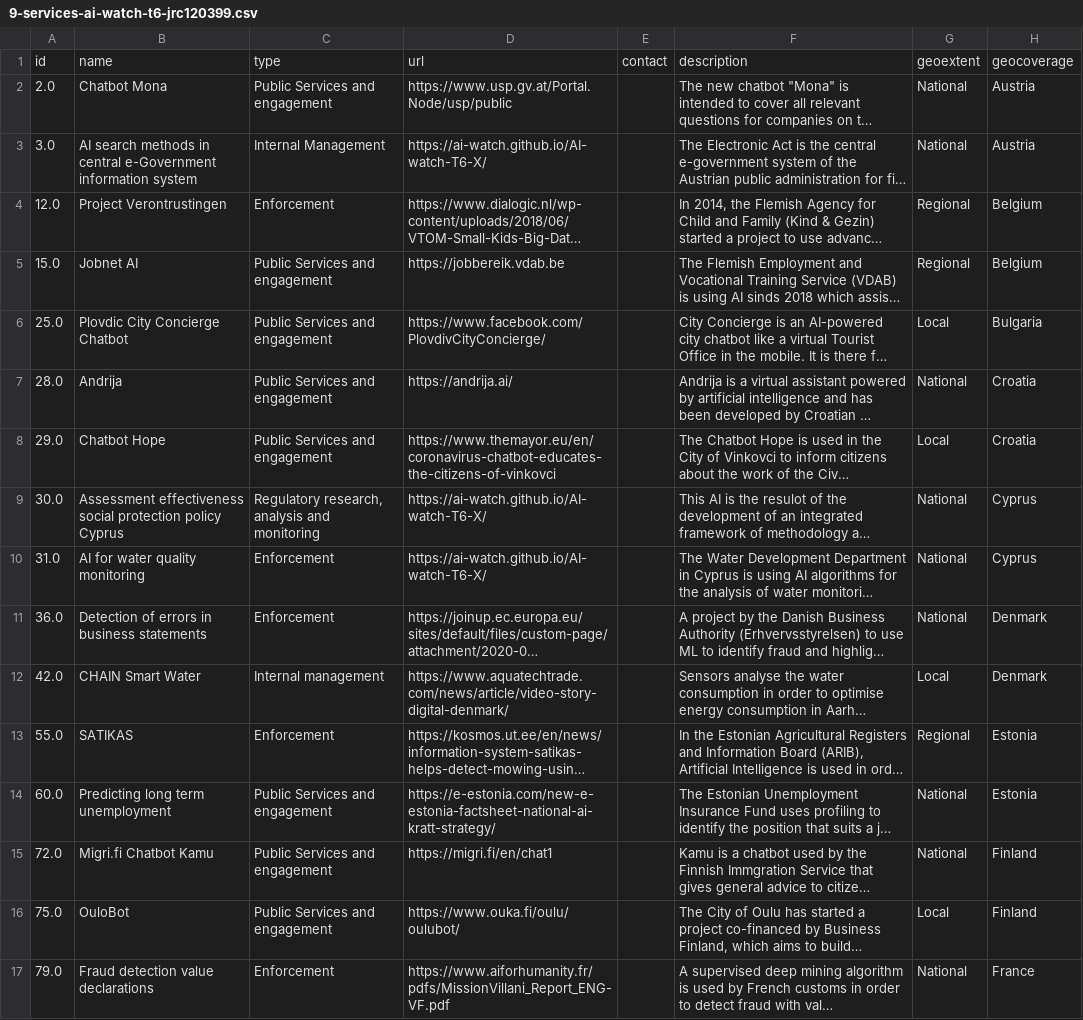
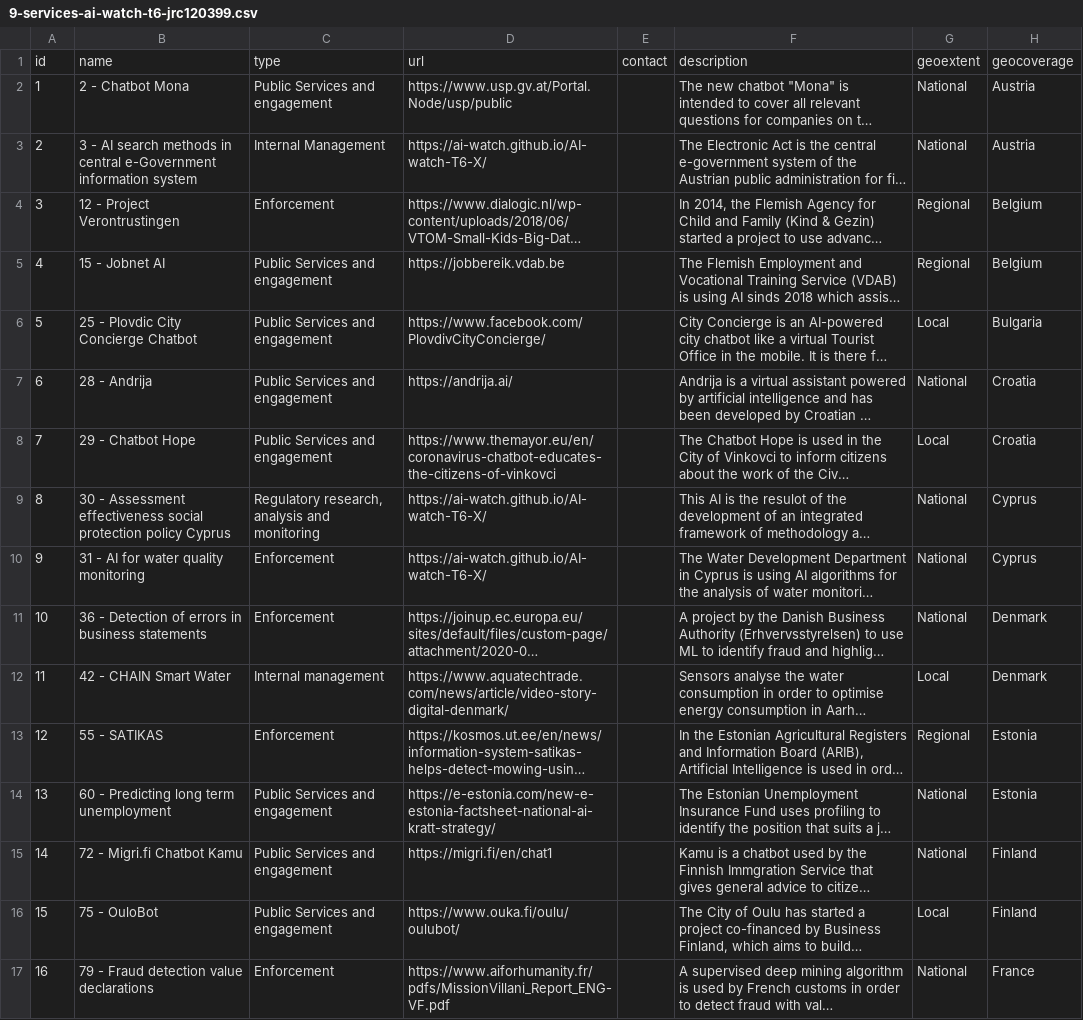
Before and after one commit to AI-Watch/AI-watch-T6-X, a CSV file: src/9-services-ai-watch-t6-jrc120399.csv, drawn as a sheet; only a part is shown; long unchanged cells end in …; the diff covers the shown part only; the diff names each change by its address in the sheet, - before the commit and + after, or states it on an @@ line.

```diff
--- a/src/9-services-ai-watch-t6-jrc120399.csv
+++ b/src/9-services-ai-watch-t6-jrc120399.csv
-A2: 2.0
+A2: 1
-B2: Chatbot Mona
+B2: 2 - Chatbot Mona
-A3: 3.0
+A3: 2
-B3: AI search…
+B3: 3 - AI search…
-A4: 12.0
+A4: 3
-B4: Project Verontrustingen
+B4: 12 - Project Verontrustingen
-A5: 15.0
+A5: 4
-B5: Jobnet AI
+B5: 15 - Jobnet AI
-A6: 25.0
+A6: 5
-B6: Plovdic City Concierge Chatbot
+B6: 25 - Plovdic City Concierge Chatbot
-A7: 28.0
+A7: 6
-B7: Andrija
+B7: 28 - Andrija
-A8: 29.0
+A8: 7
-B8: Chatbot Hope
+B8: 29 - Chatbot Hope
-A9: 30.0
+A9: 8
-B9: Assessment effectiveness…
+B9: 30 - Assessment effectiveness…
-A10: 31.0
+A10: 9
-B10: AI for water quality monitoring
+B10: 31 - AI for water quality monitoring
-A11: 36.0
+A11: 10
-B11: Detection of errors in business statements
+B11: 36 - Detection of errors in business statements
-A12: 42.0
+A12: 11
-B12: CHAIN Smart Water
+B12: 42 - CHAIN Smart Water
-A13: 55.0
+A13: 12
-B13: SATIKAS
+B13: 55 - SATIKAS
-A14: 60.0
+A14: 13
-B14: Predicting long term unemployment
+B14: 60 - Predicting long term unemployment
-A15: 72.0
+A15: 14
-B15: Migri.fi Chatbot Kamu
+B15: 72 - Migri.fi Chatbot Kamu
-A16: 75.0
+A16: 15
-B16: OuloBot
+B16: 75 - OuloBot
-A17: 79.0
+A17: 16
-B17: Fraud detection value declarations
+B17: 79 - Fraud detection value declarations
```
Also changed, not shown: 64 edited cells elsewhere in this file, 58 other files.
